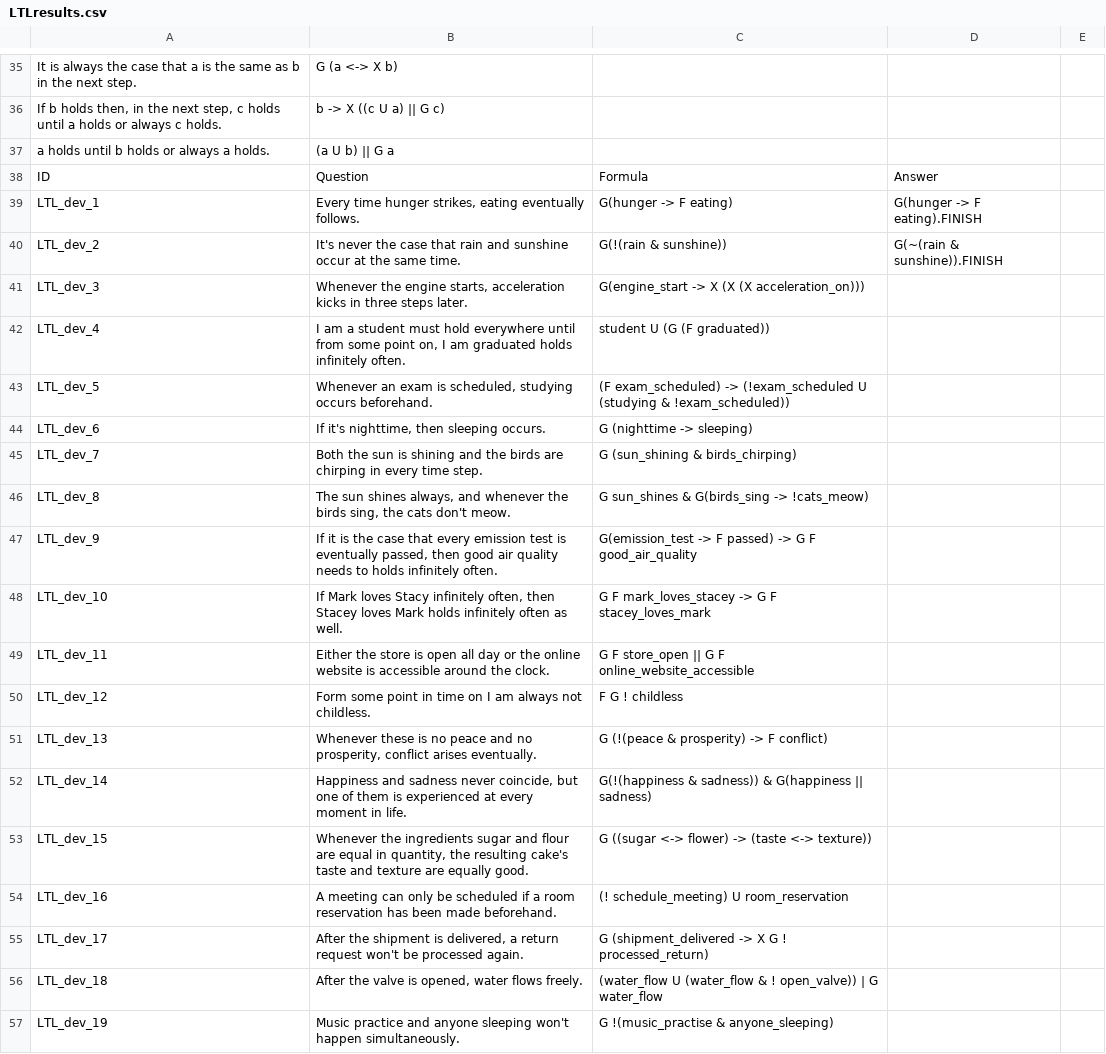
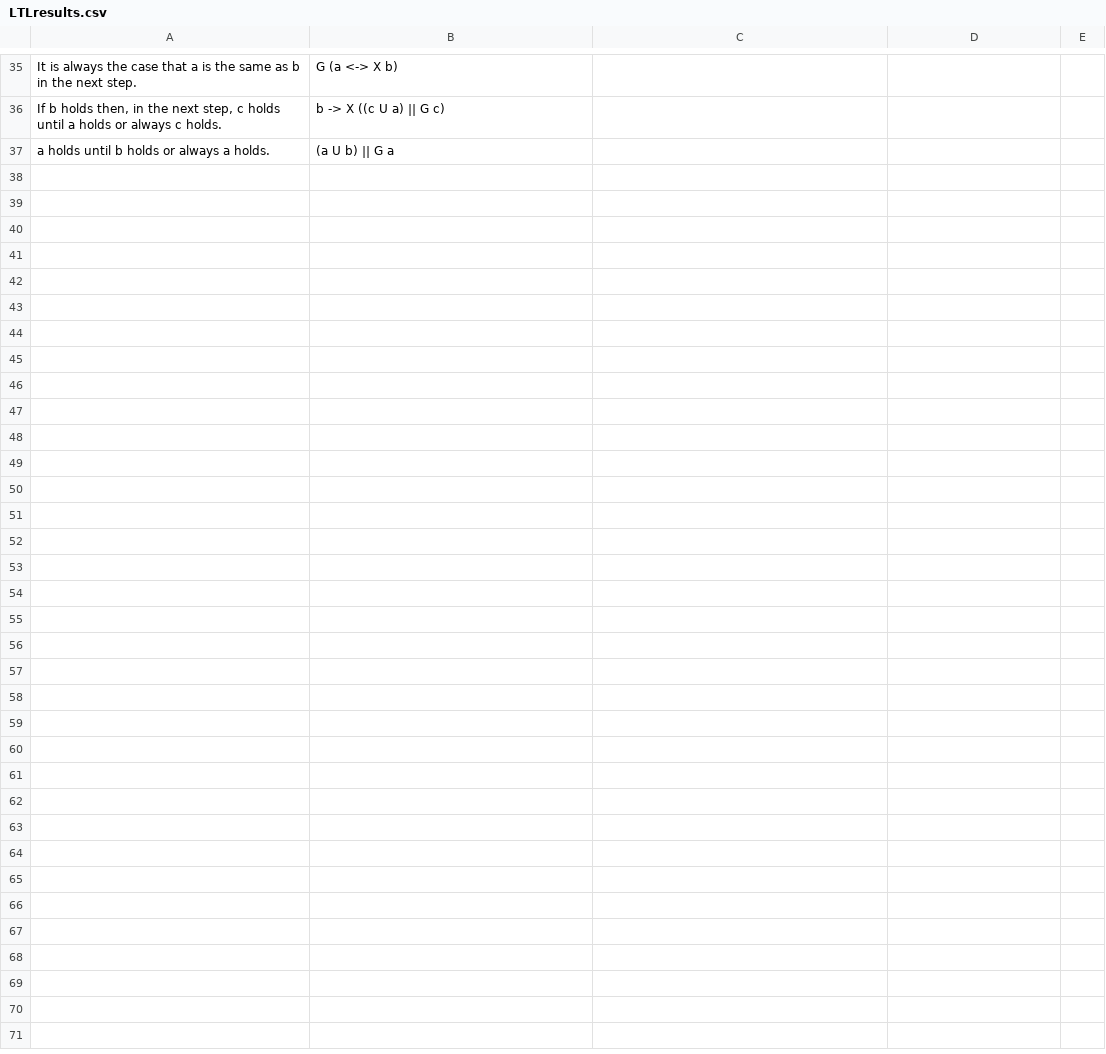
Before and after one commit to NSombekke/Logic-LLM, a CSV file: LTLresults.csv, drawn as a sheet; only a part is shown, gaps mark what is left out; the diff covers the shown part only; the diff names each change by its address in the sheet, - before the commit and + after, or states it on an @@ line.

Commit message:
Update LTLresults.csv

```diff
--- a/LTLresults.csv
+++ b/LTLresults.csv
-row 38: ID | Question | Formula | Answer
-row 39: LTL_dev_1 | Every time hunger strikes, eating eventually follows. | G(hunger -> F eating) | G(hunger -> F eating).FINISH
-row 40: LTL_dev_2 | It's never the case that rain and sunshine occur at the same time. | G(!(rain & sunshine)) | G(~(rain & sunshine)).FINISH
-row 41: LTL_dev_3 | Whenever the engine starts, acceleration kicks in three steps later. | G(engine_start -> X (X (X acceleration_on)))
-row 42: LTL_dev_4 | I am a student must hold everywhere until from some point on, I am graduated holds infinitely often. | student U (G (F graduated))
-row 43: LTL_dev_5 | Whenever an exam is scheduled, studying occurs beforehand. | (F exam_scheduled) -> (!exam_scheduled U (studying & !exam_scheduled))
-row 44: LTL_dev_6 | If it's nighttime, then sleeping occurs. | G (nighttime -> sleeping)
-row 45: LTL_dev_7 | Both the sun is shining and the birds are chirping in every time step. | G (sun_shining & birds_chirping)
-row 46: LTL_dev_8 | The sun shines always, and whenever the birds sing, the cats don't meow. | G sun_shines & G(birds_sing -> !cats_meow)
-row 47: LTL_dev_9 | If it is the case that every emission test is eventually passed, then good air quality needs to holds infinitely often. | G(emission_test -> F passed) -> G F good_air_quality
-row 48: LTL_dev_10 | If Mark loves Stacy infinitely often, then Stacey loves Mark holds infinitely often as well. | G F mark_loves_stacey -> G F stacey_loves_mark
-row 49: LTL_dev_11 | Either the store is open all day or the online website is accessible around the clock. | G F store_open || G F online_website_accessible
-row 50: LTL_dev_12 | Form some point in time on I am always not childless. | F G ! childless
-row 51: LTL_dev_13 | Whenever these is no peace and no prosperity, conflict arises eventually. | G (!(peace & prosperity) -> F conflict)
-row 52: LTL_dev_14 | Happiness and sadness never coincide, but one of them is experienced at every moment in life. | G(!(happiness & sadness)) & G(happiness || sadness)
-row 53: LTL_dev_15 | Whenever the ingredients sugar and flour are equal in quantity, the resulting cake's taste and texture are equally good. | G ((sugar <-> flower) -> (taste <-> texture))
-row 54: LTL_dev_16 | A meeting can only be scheduled if a room reservation has been made beforehand. | (! schedule_meeting) U room_reservation
-row 55: LTL_dev_17 | After the shipment is delivered, a return request won't be processed again. | G (shipment_delivered -> X G ! processed_return)
-row 56: LTL_dev_18 | After the valve is opened, water flows freely. | (water_flow U (water_flow & ! open_valve)) | G water_flow
-row 57: LTL_dev_19 | Music practice and anyone sleeping won't happen simultaneously. | G !(music_practise & anyone_sleeping)
```
Also changed, not shown: 17 removed rows elsewhere in this file.
